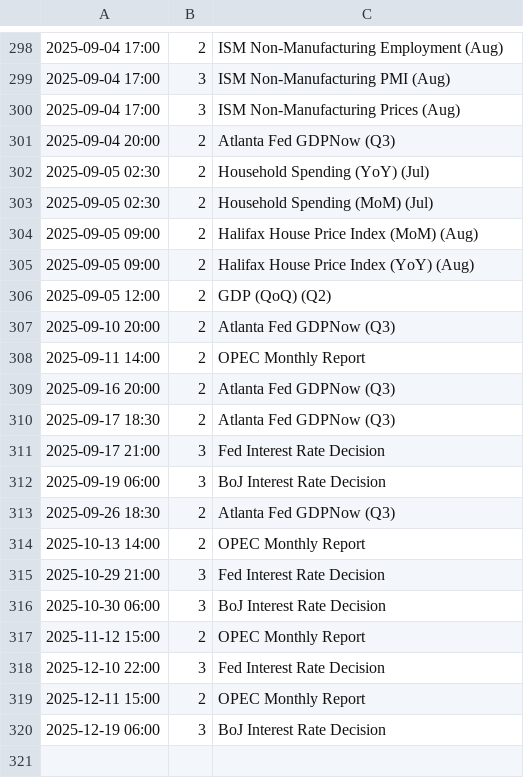
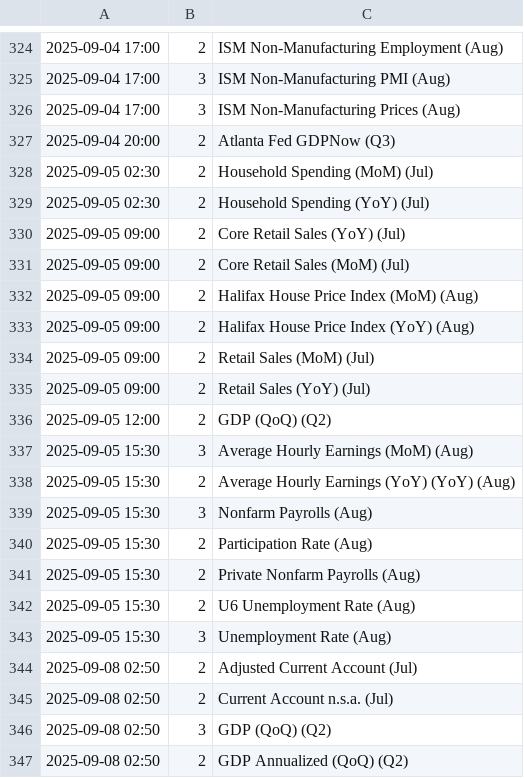
Before and after one commit to VladyslavTokmakov/mt5news, a CSV file: news_local.csv, drawn as a sheet; only a part is shown, gaps mark what is left out; the shorter side is filled out with more unchanged rows; the diff covers the shown part only.

Commit message:
Add files via upload

```diff
--- a/news_local.csv
+++ b/news_local.csv
@@ -301,6 +327,21 @@
 2025-09-04 20:00;2;Atlanta Fed GDPNow  (Q3)
+2025-09-05 02:30;2;Household Spending (MoM)  (Jul)
 2025-09-05 02:30;2;Household Spending (YoY)  (Jul)
-2025-09-05 02:30;2;Household Spending (MoM)  (Jul)
+2025-09-05 09:00;2;Core Retail Sales (YoY)  (Jul)
+2025-09-05 09:00;2;Core Retail Sales (MoM)  (Jul)
 2025-09-05 09:00;2;Halifax House Price Index (MoM)  (Aug)
 2025-09-05 09:00;2;Halifax House Price Index (YoY)  (Aug)
+2025-09-05 09:00;2;Retail Sales (MoM)  (Jul)
+2025-09-05 09:00;2;Retail Sales (YoY)  (Jul)
 2025-09-05 12:00;2;GDP (QoQ)  (Q2)
+2025-09-05 15:30;3;Average Hourly Earnings (MoM)  (Aug)
+2025-09-05 15:30;2;Average Hourly Earnings (YoY) (YoY)  (Aug)
+2025-09-05 15:30;3;Nonfarm Payrolls  (Aug)
+2025-09-05 15:30;2;Participation Rate  (Aug)
+2025-09-05 15:30;2;Private Nonfarm Payrolls  (Aug)
+2025-09-05 15:30;2;U6 Unemployment Rate  (Aug)
+2025-09-05 15:30;3;Unemployment Rate  (Aug)
+2025-09-08 02:50;2;Adjusted Current Account  (Jul)
+2025-09-08 02:50;2;Current Account n.s.a.  (Jul)
+2025-09-08 02:50;3;GDP (QoQ)  (Q2)
+2025-09-08 02:50;2;GDP Annualized (QoQ)  (Q2)
```
Also changed, not shown: 39 added rows, 9 moved rows and 2 edited cells elsewhere in this file.
